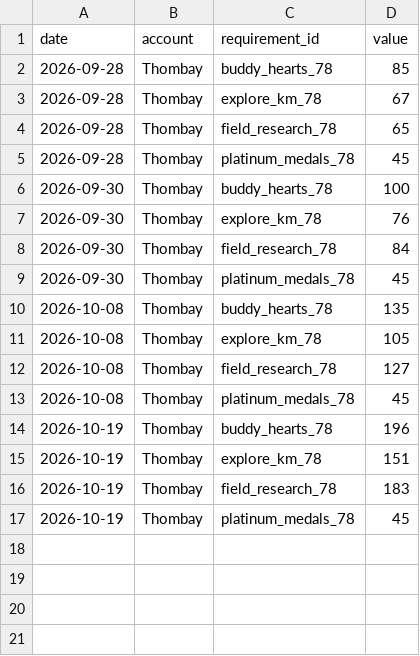
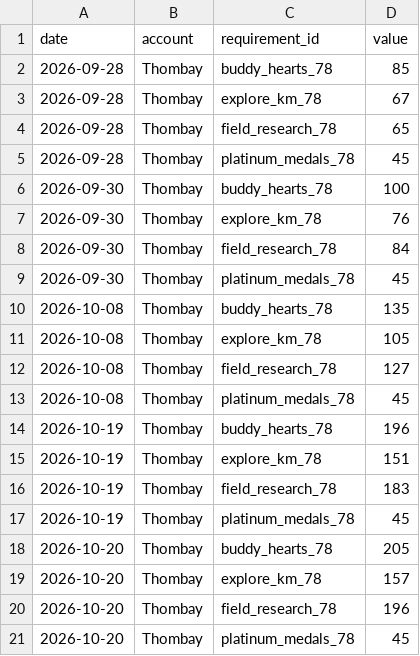
Before and after one commit to Thombay/PoGo_XP, a CSV file: inputs/data/level_requirement_progress.csv, drawn as a sheet; the diff names each change by its address in the sheet, - before the commit and + after, or states it on an @@ line.

```diff
--- a/inputs/data/level_requirement_progress.csv
+++ b/inputs/data/level_requirement_progress.csv
+row 18: 2026-10-20 | Thombay | buddy_hearts_78 | 205
+row 19: 2026-10-20 | Thombay | explore_km_78 | 157
+row 20: 2026-10-20 | Thombay | field_research_78 | 196
+row 21: 2026-10-20 | Thombay | platinum_medals_78 | 45
```
Also changed, not shown: inputs/data/medal_snapshots.csv, 7 other files.
